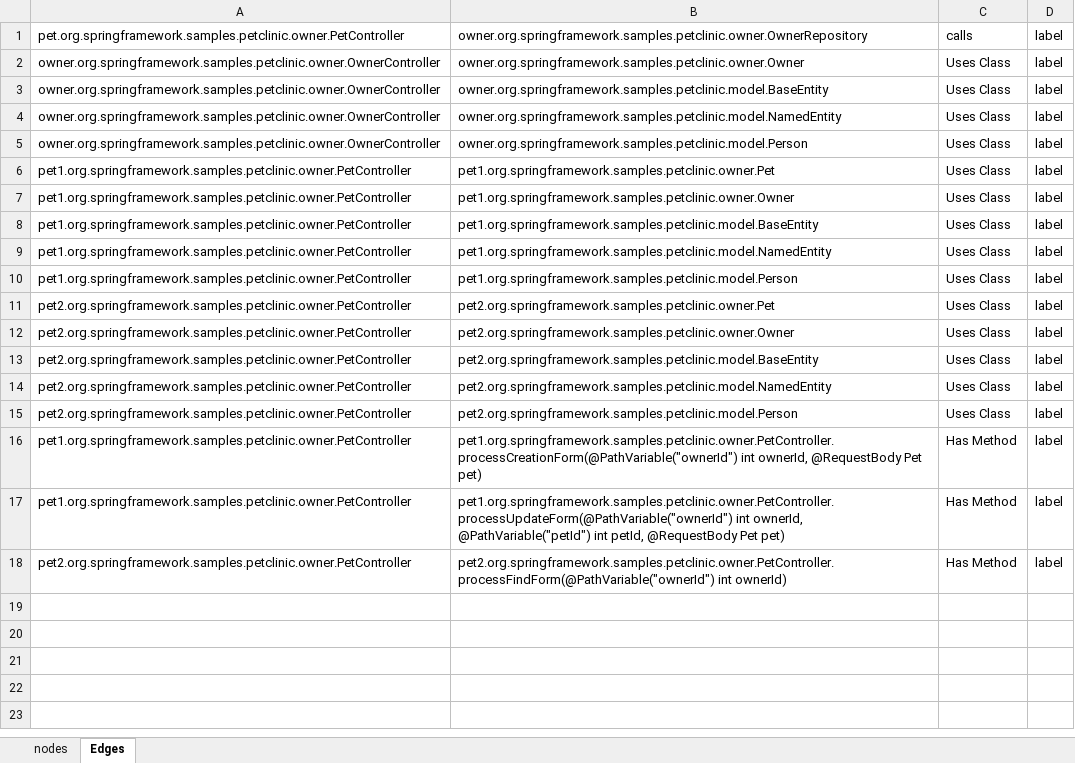
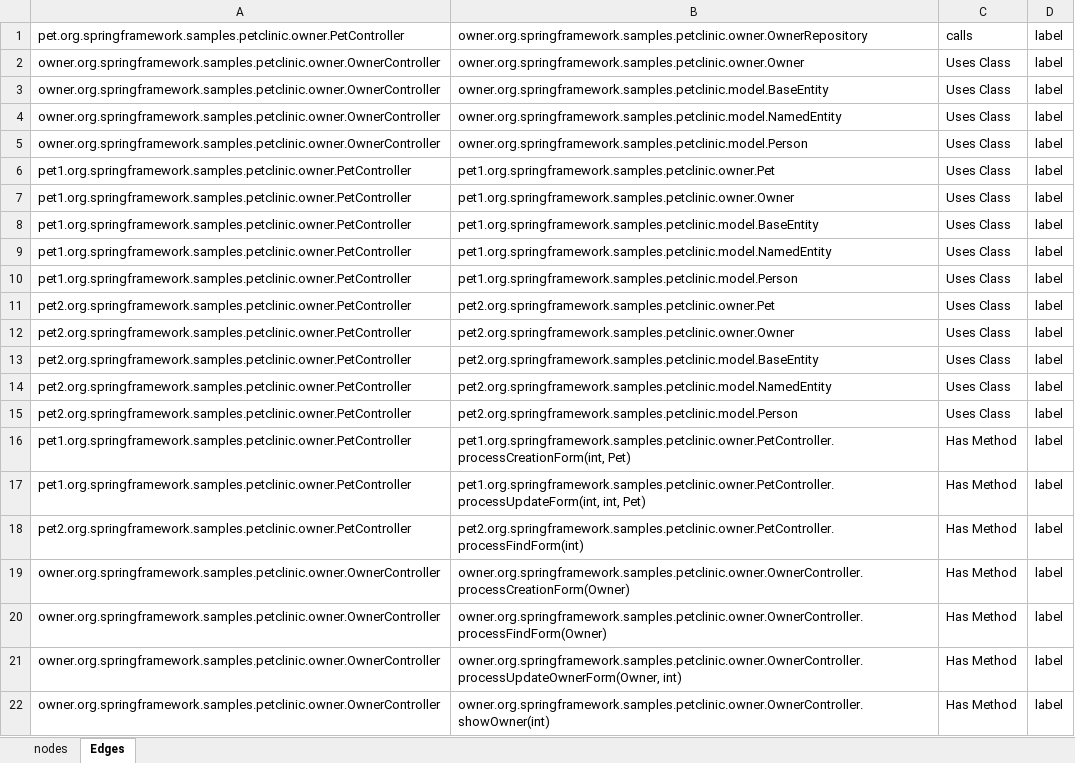
Before and after one commit to nelsonjimenez1/proyecto-grado, an Excel workbook: input/graph.xlsx, sheet Edges, drawn as a sheet; values as stored, in another font and other column widths than the file's, no borders; the diff names each change by its address in the sheet, - before the commit and + after, or states it on an @@ line.

```diff
--- a/input/graph.xlsx (sheet Edges)
+++ b/input/graph.xlsx (sheet Edges)
-B16: pet1.org.springframework.samples.petclinic.owner.PetController.processCreationForm(@PathVariable("ownerId") int ownerId, @RequestBody Pet pet)
+B16: pet1.org.springframework.samples.petclinic.owner.PetController.processCreationForm(int, Pet)
-B17: pet1.org.springframework.samples.petclinic.owner.PetController.processUpdateForm(@PathVariable("ownerId") int ownerId, @PathVariable("petId") int petId, @RequestBody Pet pet)
+B17: pet1.org.springframework.samples.petclinic.owner.PetController.processUpdateForm(int, int, Pet)
-B18: pet2.org.springframework.samples.petclinic.owner.PetController.processFindForm(@PathVariable("ownerId") int ownerId)
+B18: pet2.org.springframework.samples.petclinic.owner.PetController.processFindForm(int)
+row 19: owner.org.springframework.samples.petclinic.owner.OwnerController | owner.org.springframework.samples.petclinic.owner.OwnerController.processCreationForm(Owner) | Has Method | label
+row 20: owner.org.springframework.samples.petclinic.owner.OwnerController | owner.org.springframework.samples.petclinic.owner.OwnerController.processFindForm(Owner) | Has Method | label
+row 21: owner.org.springframework.samples.petclinic.owner.OwnerController | owner.org.springframework.samples.petclinic.owner.OwnerController.processUpdateOwnerForm(Owner, int) | Has Method | label
+row 22: owner.org.springframework.samples.petclinic.owner.OwnerController | owner.org.springframework.samples.petclinic.owner.OwnerController.showOwner(int) | Has Method | label
```
Also changed, not shown: sheet nodes, 5 other files.
